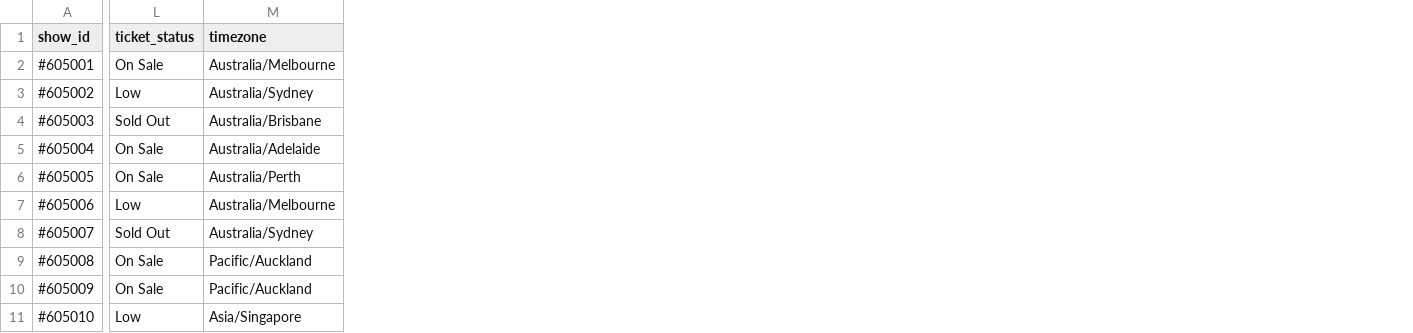
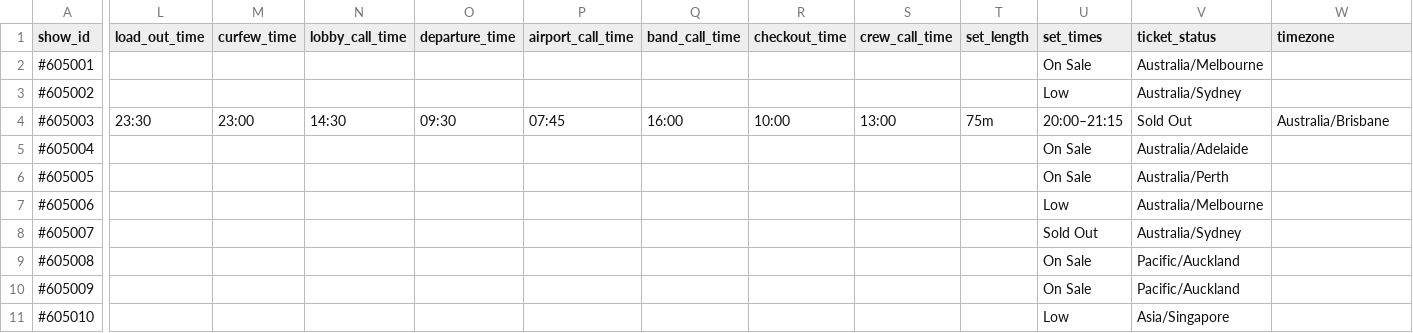
Before and after one commit to PizaSukeruton/tmbot3000, a CSV file: backend/data/shows.csv, drawn as a sheet; only a part is shown, gaps mark what is left out; addresses are those after the commit; the diff names each change by its address in the sheet, - before the commit and + after, or states it on an @@ line.

Commit message:
Add all time fields to Brisbane show and map new fields in csvDataSource

```diff
--- a/backend/data/shows.csv
+++ b/backend/data/shows.csv
+column L (load_out_time), row 4: 23:30
+column M (curfew_time), row 4: 23:00
+column N (lobby_call_time), row 4: 14:30
+column O (departure_time), row 4: 09:30
+column P (airport_call_time), row 4: 07:45
+column Q (band_call_time), row 4: 16:00
+column R (checkout_time), row 4: 10:00
+column S (crew_call_time), row 4: 13:00
+column T (set_length), row 4: 75m
+column V (ticket_status), rows 2-11: Australia/Melbourne | Australia/Sydney | Sold Out | Australia/Adelaide | Australia/Perth | Australia/Melbourne | Australia/Sydney | Pacific/Auckland | Pacific/Auckland | Asia/Singapore
-U1: ticket_status
+U1: set_times
-W2 (timezone): Australia/Melbourne
+W2 (timezone): (empty)
-W3 (timezone): Australia/Sydney
+W3 (timezone): (empty)
-U4 (set_times): Sold Out
+U4 (set_times): 20:00–21:15
-W5 (timezone): Australia/Adelaide
+W5 (timezone): (empty)
-W6 (timezone): Australia/Perth
+W6 (timezone): (empty)
-W7 (timezone): Australia/Melbourne
+W7 (timezone): (empty)
-W8 (timezone): Australia/Sydney
+W8 (timezone): (empty)
-W9:W10 (timezone): Pacific/Auckland
+W9:W10 (timezone): (empty)
-W11 (timezone): Asia/Singapore
+W11 (timezone): (empty)
```
Also changed, not shown: shows.csv.
